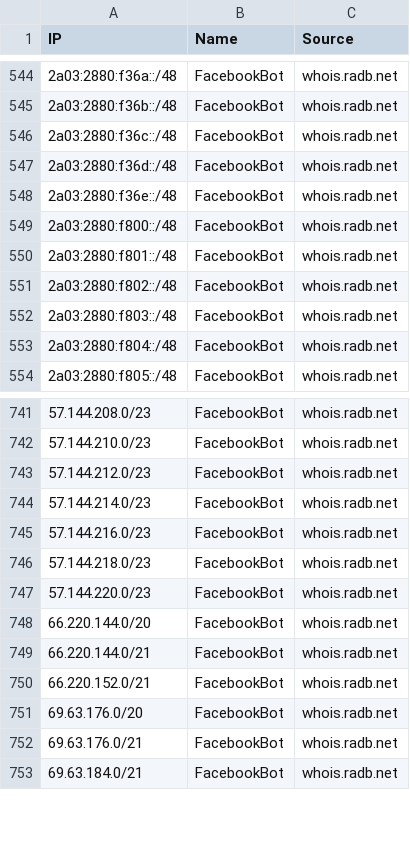
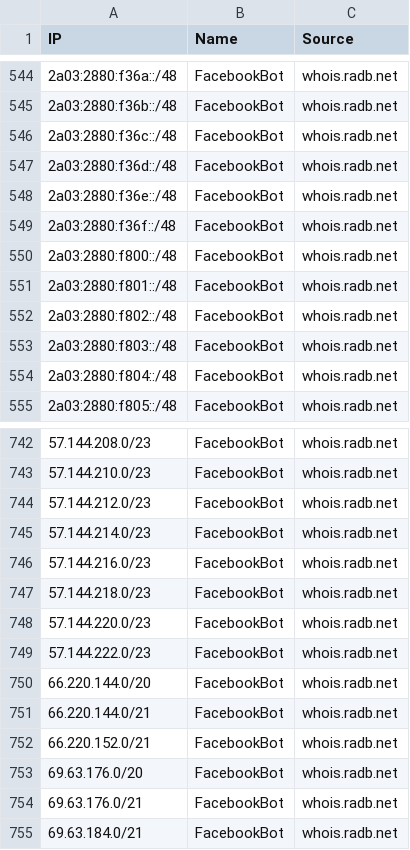
Before and after one commit to sefinek/known-bots-ip-whitelist, a CSV file: lists/facebookbot/ips.csv, drawn as a sheet; only a part is shown, gaps mark what is left out.

Commit message:
Updated IP whitelists [9 file(s)]
lists/all-safe-ips.csv
lists/all-safe-ips.json
lists/all-safe-ips.txt
lists/facebookbot/ips.csv
lists/facebookbot/ips.json
lists/facebookbot/ips.txt
lists/webpagetestbot/ips.csv
lists/webpagetestbot/ips.json
lists/webpagetestbot/ips.txt

```diff
--- a/lists/facebookbot/ips.csv
+++ b/lists/facebookbot/ips.csv
@@ -548,2 +548,3 @@ IP,Name,Source
 2a03:2880:f36e::/48,FacebookBot,whois.radb.net
+2a03:2880:f36f::/48,FacebookBot,whois.radb.net
 2a03:2880:f800::/48,FacebookBot,whois.radb.net
@@ -747,2 +748,3 @@ IP,Name,Source
 57.144.220.0/23,FacebookBot,whois.radb.net
+57.144.222.0/23,FacebookBot,whois.radb.net
 66.220.144.0/20,FacebookBot,whois.radb.net
```
Also changed, not shown: lists/all-safe-ips.csv, lists/webpagetestbot/ips.csv, 6 other files.
